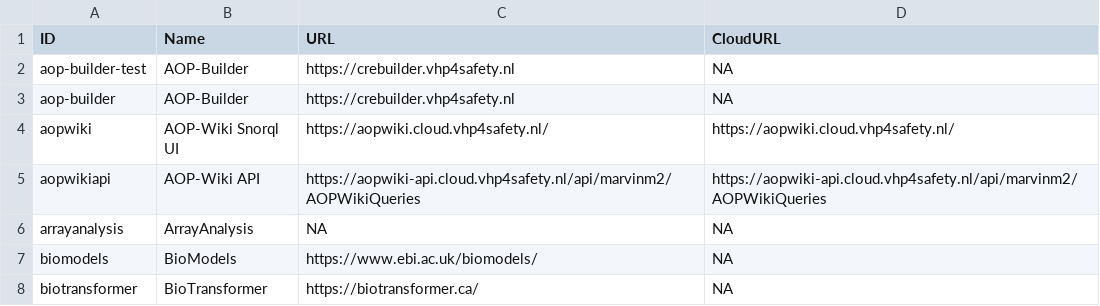
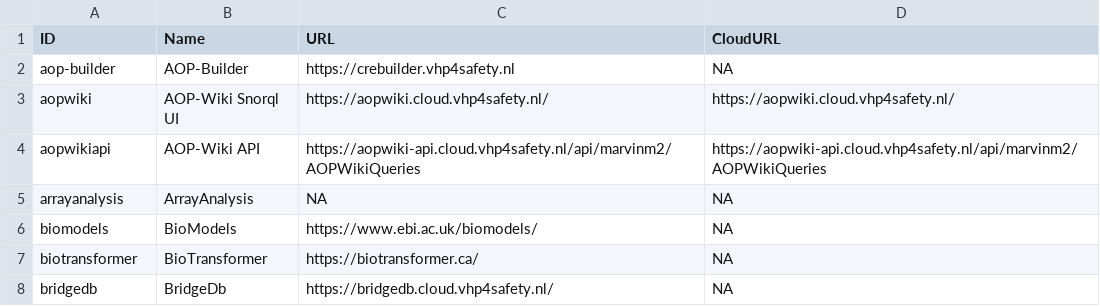
Before and after one commit to VHP4Safety/cloud, a TSV file: docs/tools.tsv, drawn as a sheet; only a part is shown; the shorter side is filled out with more unchanged rows.

```diff
--- a/docs/tools.tsv
+++ b/docs/tools.tsv
@@ -1,3 +1,2 @@
 ID	Name	URL	CloudURL
-aop-builder-test	AOP-Builder	https://crebuilder.vhp4safety.nl	NA
 aop-builder	AOP-Builder	https://crebuilder.vhp4safety.nl	NA
```
Also changed, not shown: 3 other files.
